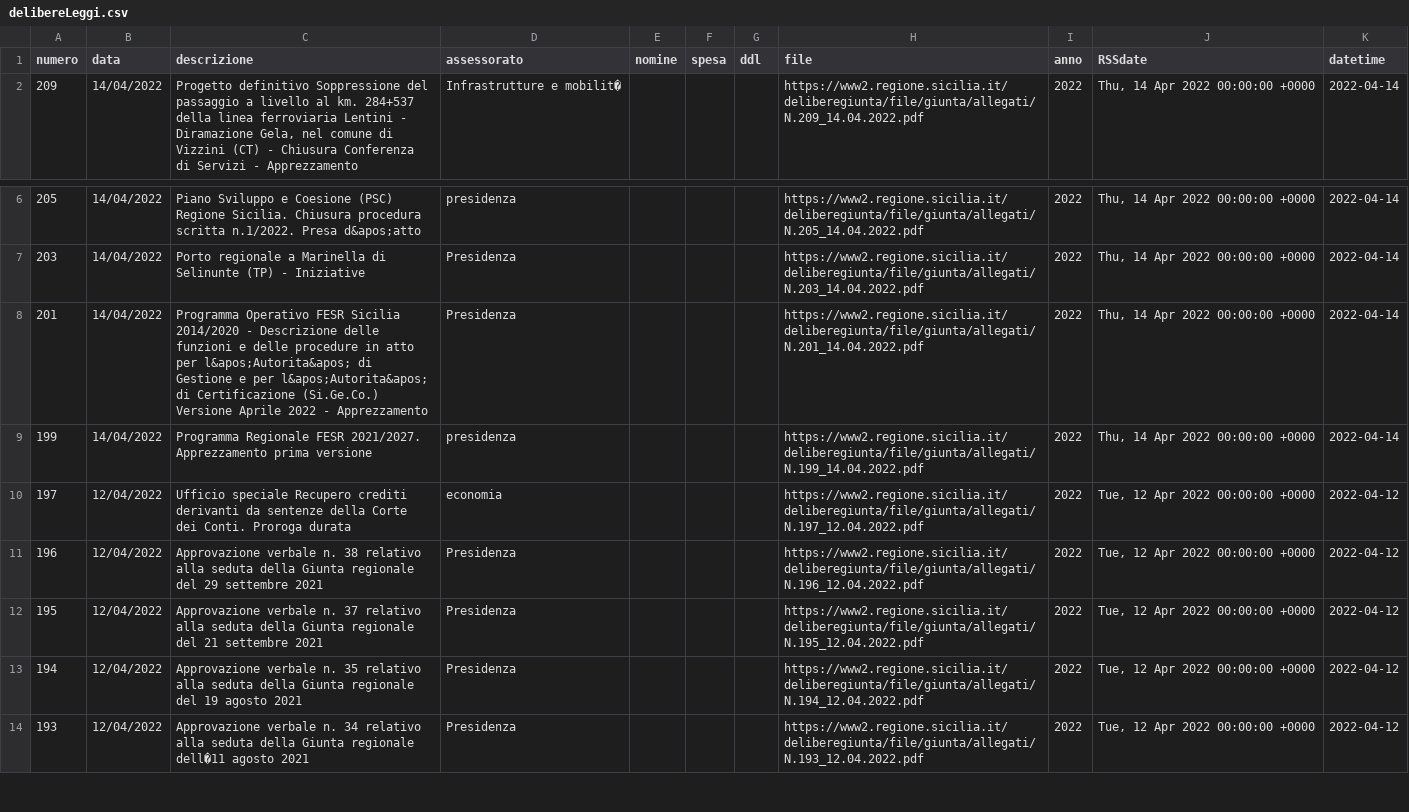
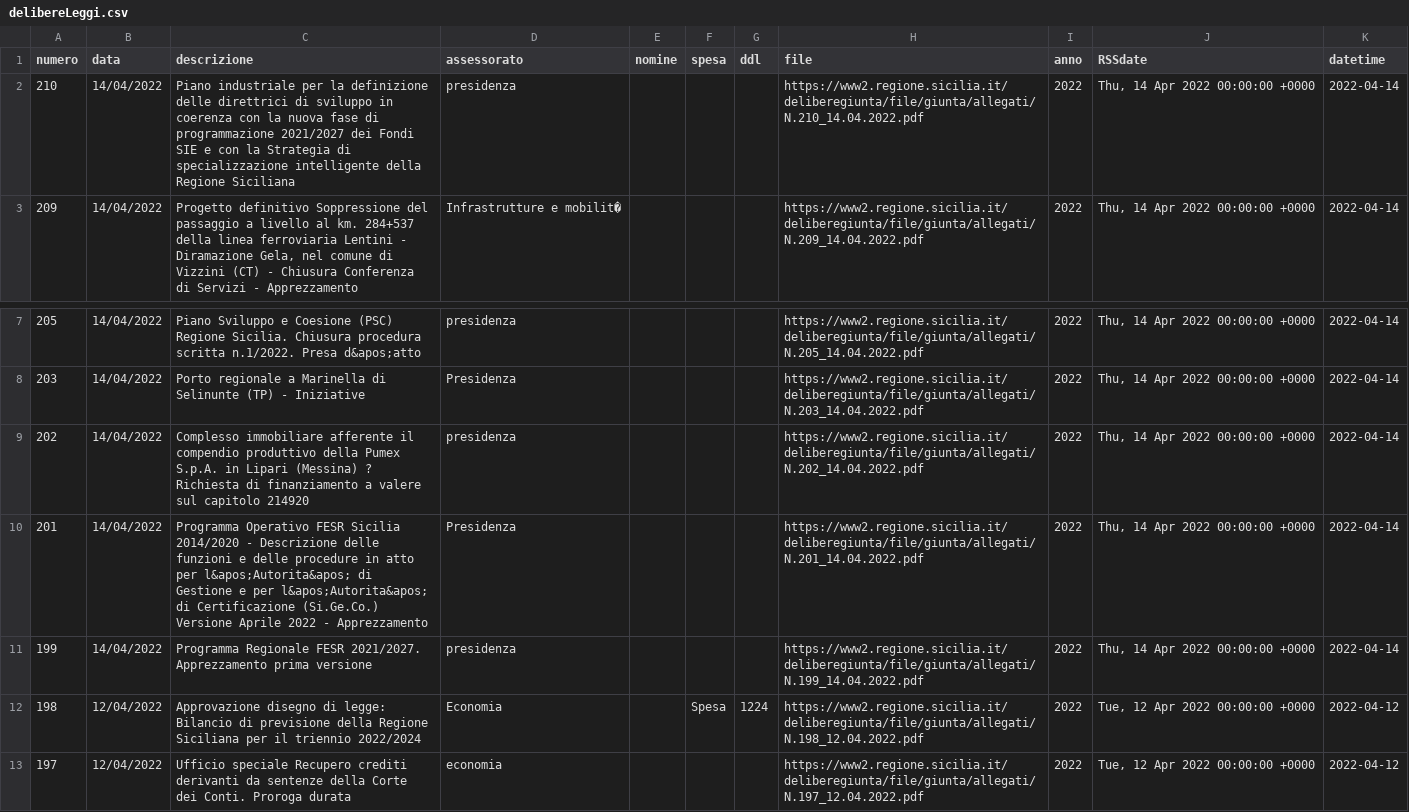
Before and after one commit to opendatasicilia/RSSdisegniLeggeAssembleaRegionaleSiciliana, a CSV file: docs/delibereLeggi.csv, drawn as a sheet; only a part is shown, gaps mark what is left out; the shorter side is filled out with more unchanged rows.

```diff
--- a/docs/delibereLeggi.csv
+++ b/docs/delibereLeggi.csv
@@ -1,2 +1,3 @@
 numero,data,descrizione,assessorato,nomine,spesa,ddl,file,anno,RSSdate,datetime
+210,14/04/2022,Piano industriale per la definizione delle direttrici di sviluppo in coerenza con la nuova fase di programmazione 2021/2027 dei Fondi SIE e con la Strategia di specializzazione intelligente della Regione Siciliana,presidenza,,,,https://www2.regione.sicilia.it/deliberegiunta/file/giunta/allegati/N.210_14.04.2022.pdf,2022,"Thu, 14 Apr 2022 00:00:00 +0000",2022-04-14
 209,14/04/2022,"Progetto definitivo Soppressione del passaggio a livello al km. 284+537 della linea ferroviaria Lentini - Diramazione Gela, nel comune di Vizzini (CT) - Chiusura Conferenza di Servizi - Apprezzamento",Infrastrutture e mobilit�,,,,https://www2.regione.sicilia.it/deliberegiunta/file/giunta/allegati/N.209_14.04.2022.pdf,2022,"Thu, 14 Apr 2022 00:00:00 +0000",2022-04-14
@@ -7,4 +8,6 @@ numero,data,descrizione,assessorato,nomine,spesa,ddl,file,anno,RSSdate,datetime
 203,14/04/2022,Porto regionale a Marinella di Selinunte (TP) - Iniziative,Presidenza,,,,https://www2.regione.sicilia.it/deliberegiunta/file/giunta/allegati/N.203_14.04.2022.pdf,2022,"Thu, 14 Apr 2022 00:00:00 +0000",2022-04-14
+202,14/04/2022,Complesso immobiliare afferente il compendio produttivo della Pumex S.p.A. in Lipari (Messina) ? Richiesta di finanziamento a valere sul capitolo 214920,presidenza,,,,https://www2.regione.sicilia.it/deliberegiunta/file/giunta/allegati/N.202_14.04.2022.pdf,2022,"Thu, 14 Apr 2022 00:00:00 +0000",2022-04-14
 201,14/04/2022,Programma Operativo FESR Sicilia 2014/2020 - Descrizione delle funzioni e delle procedure in atto per l&apos;Autorita&apos; di Gestione e per l&apos;Autorita&apos; di Certificazione (Si.Ge.Co.) Versione Aprile 2022 - Apprezzamento,Presidenza,,,,https://www2.regione.sicilia.it/deliberegiunta/file/giunta/allegati/N.201_14.04.2022.pdf,2022,"Thu, 14 Apr 2022 00:00:00 +0000",2022-04-14
 199,14/04/2022,Programma Regionale FESR 2021/2027. Apprezzamento prima versione,presidenza,,,,https://www2.regione.sicilia.it/deliberegiunta/file/giunta/allegati/N.199_14.04.2022.pdf,2022,"Thu, 14 Apr 2022 00:00:00 +0000",2022-04-14
+198,12/04/2022,Approvazione disegno di legge: Bilancio di previsione della Regione Siciliana per il triennio 2022/2024,Economia,,Spesa,1224,https://www2.regione.sicilia.it/deliberegiunta/file/giunta/allegati/N.198_12.04.2022.pdf,2022,"Tue, 12 Apr 2022 00:00:00 +0000",2022-04-12
 197,12/04/2022,Ufficio speciale Recupero crediti derivanti da sentenze della Corte dei Conti. Proroga durata,economia,,,,https://www2.regione.sicilia.it/deliberegiunta/file/giunta/allegati/N.197_12.04.2022.pdf,2022,"Tue, 12 Apr 2022 00:00:00 +0000",2022-04-12
```
Also changed, not shown: 1 other file.
